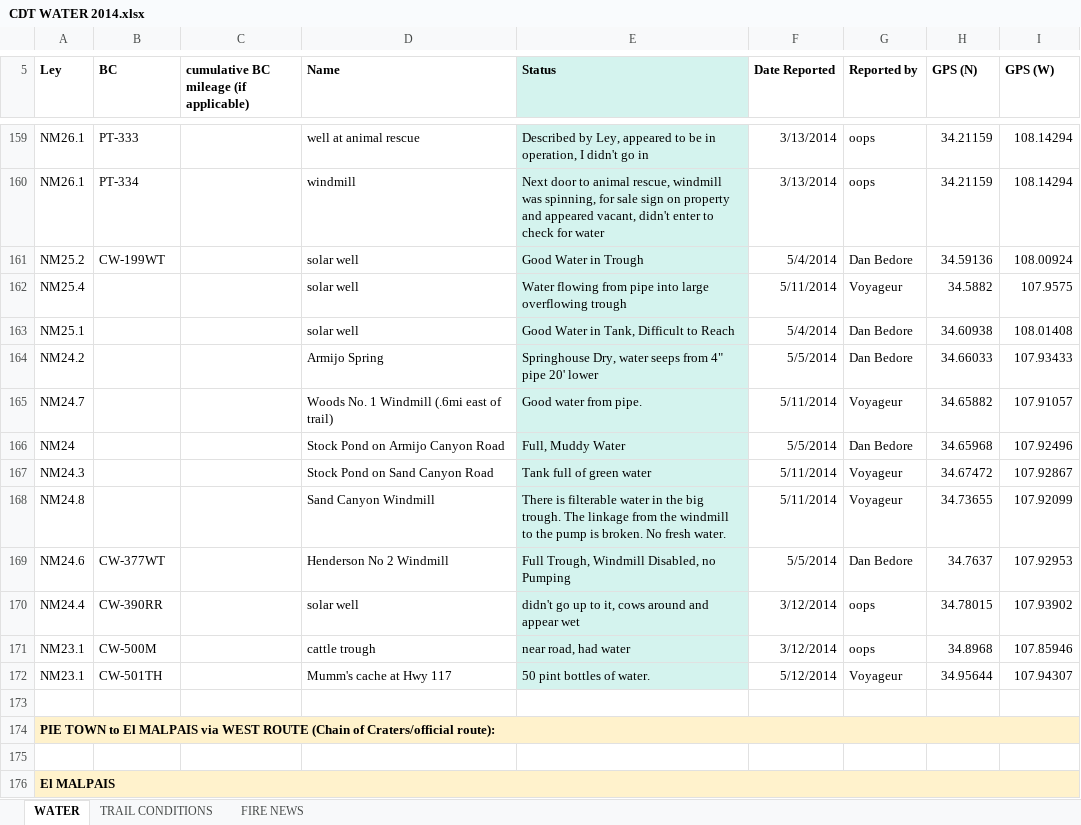
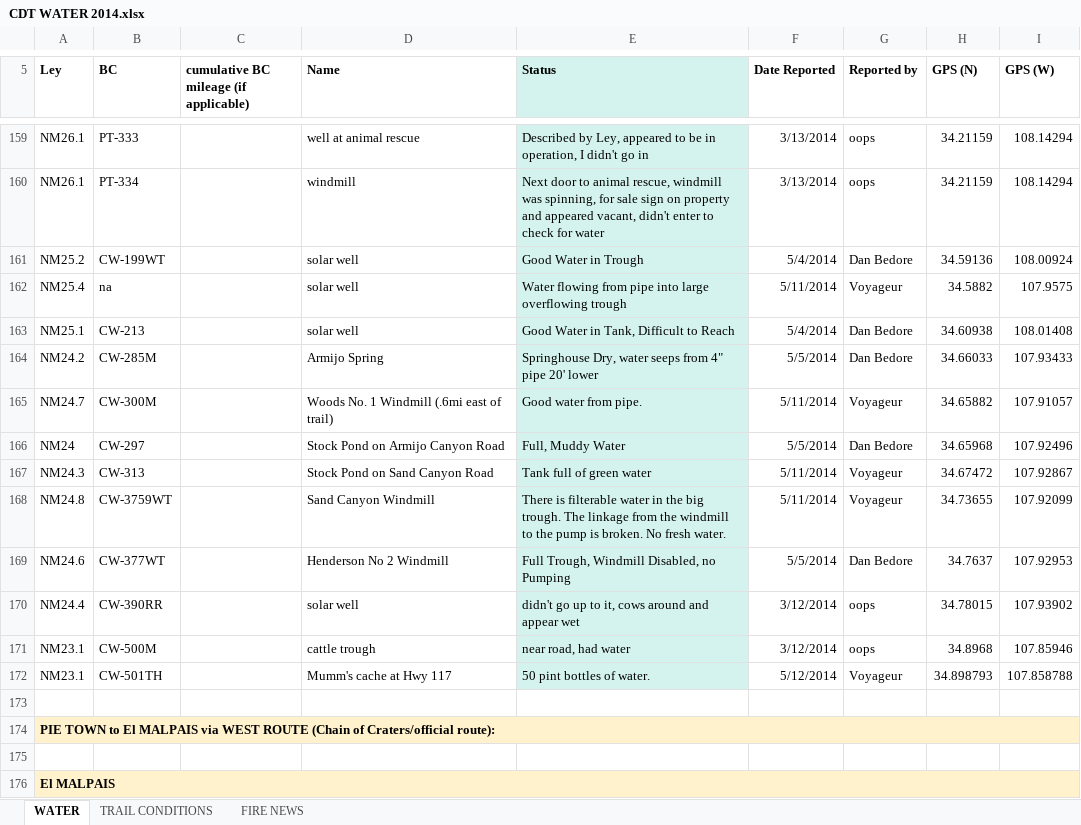
Before and after one commit to 1fifoto/cdt-water-gpx, an Excel workbook: spreadsheet/CDT WATER 2014.xlsx, sheet WATER, drawn as a sheet; only a part is shown, gaps mark what is left out; values as stored, in another font and other column widths than the file's, no borders; the diff covers the shown part only; the diff names each change by its address in the sheet, - before the commit and + after, or states it on an @@ line.

Commit message:
Update to pull CDT Water Report from actual Google Doc spreadhseet. Previously it had pulled from a copy of it.

```diff
--- a/spreadsheet/CDT WATER 2014.xlsx (sheet WATER)
+++ b/spreadsheet/CDT WATER 2014.xlsx (sheet WATER)
-B162 (BC): (empty)
+B162 (BC): na
-B163 (BC): (empty)
+B163 (BC): CW-213
-B164 (BC): (empty)
+B164 (BC): CW-285M
-B165 (BC): (empty)
+B165 (BC): CW-300M
-B166 (BC): (empty)
+B166 (BC): CW-297
-B167 (BC): (empty)
+B167 (BC): CW-313
-B168 (BC): (empty)
+B168 (BC): CW-3759WT
-H172 (GPS (N)): 34.95644
+H172 (GPS (N)): 34.898793
-I172 (GPS (W)): 107.94307
+I172 (GPS (W)): 107.858788
```
Also changed, not shown: 13 added rows, 20 removed rows, 288 edited cells and cell formats elsewhere in this sheet, 2 other files.
